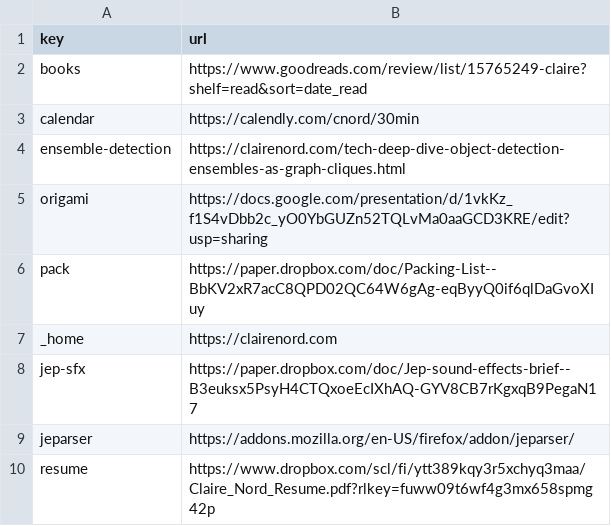
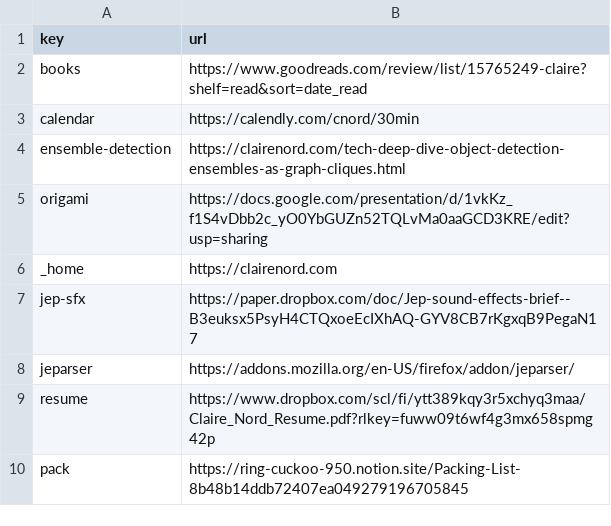
Before and after one commit to cmnord/go, a CSV file: index.csv, drawn as a sheet.

Commit message:
Set key "pack" → "https://ring-cuckoo-950.notion.s

```diff
--- a/index.csv
+++ b/index.csv
@@ -5,3 +5,2 @@ ensemble-detection,https://clairenord.com/tech-deep-dive-object-detection-ensemb
 origami,https://docs.google.com/presentation/d/1vkKz_f1S4vDbb2c_yO0YbGUZn52TQLvMa0aaGCD3KRE/edit?usp=sharing
-pack,https://paper.dropbox.com/doc/Packing-List--BbKV2xR7acC8QPD02QC64W6gAg-eqByyQ0if6qlDaGvoXIuy
 _home,https://clairenord.com
@@ -10 +9,2 @@ jeparser,https://addons.mozilla.org/en-US/firefox/addon/jeparser/
 resume,https://www.dropbox.com/scl/fi/ytt389kqy3r5xchyq3maa/Claire_Nord_Resume.pdf?rlkey=fuww09t6wf4g3mx658spmg42p
+pack,https://ring-cuckoo-950.notion.site/Packing-List-8b48b14ddb72407ea049279196705845
```
Also changed, not shown: 2 other files.
